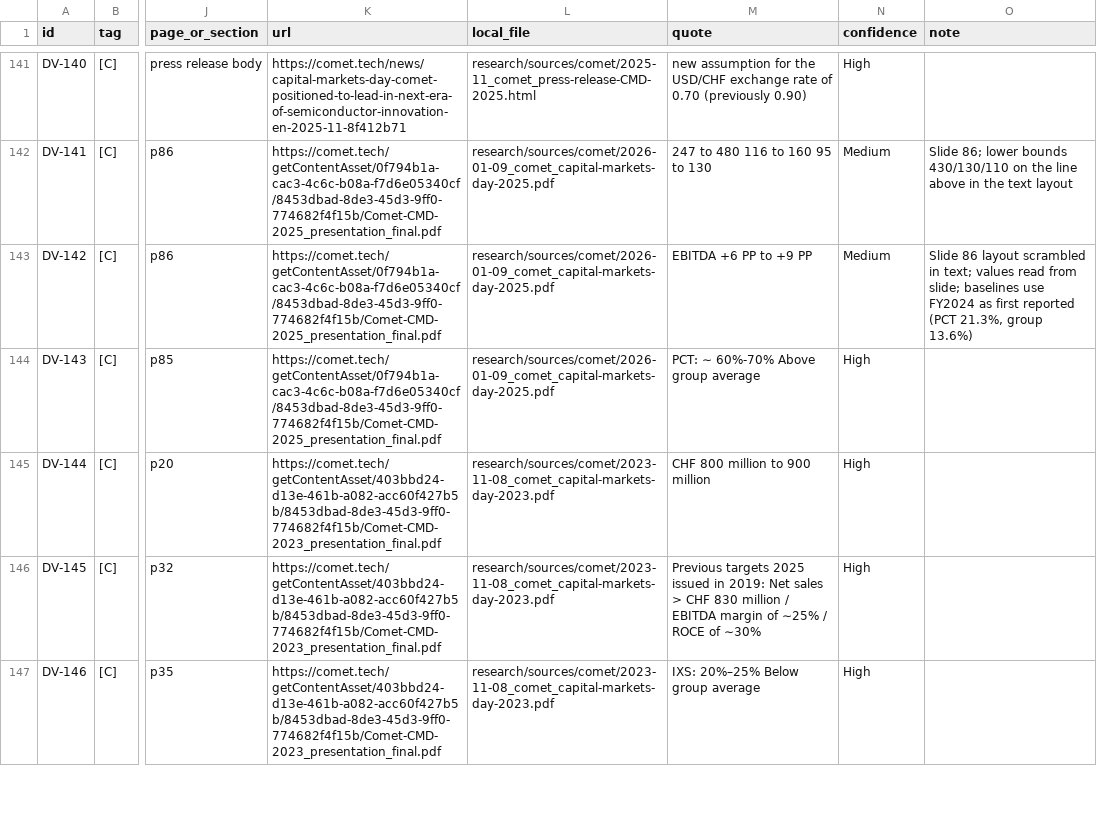
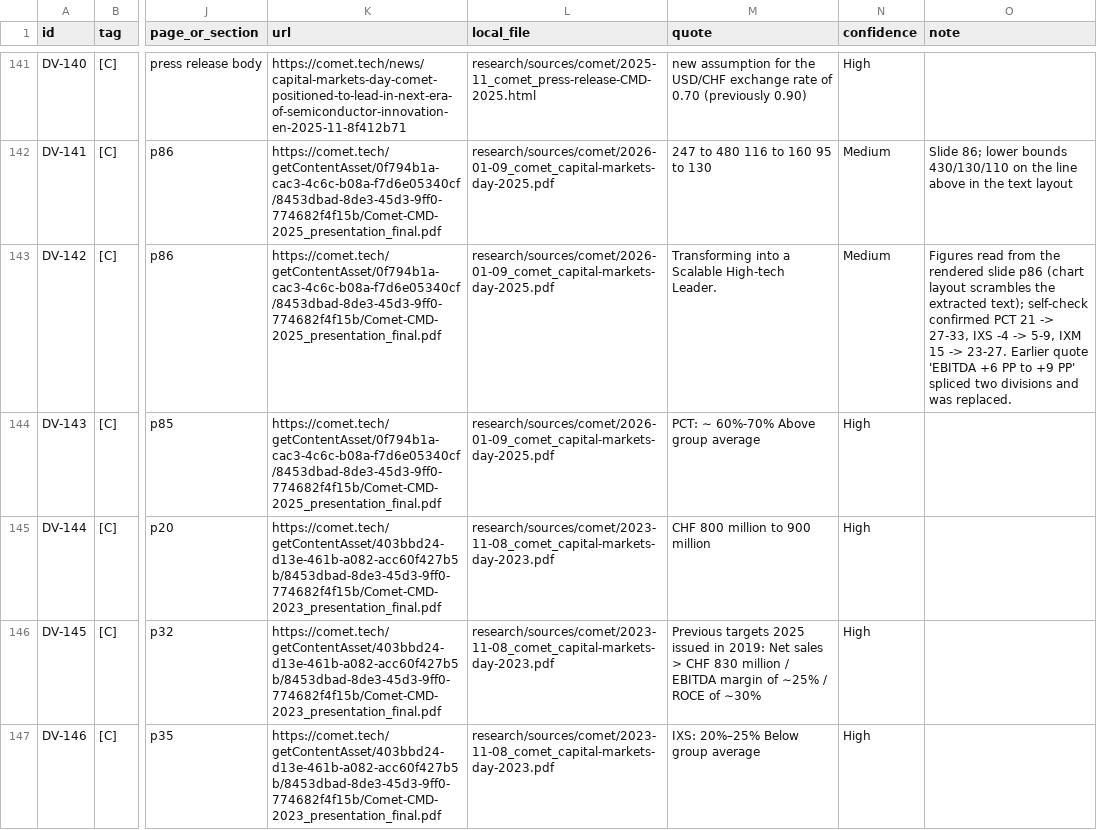
Before and after one commit to chuckylulu/gitTest, a CSV file: research/out/comet/parts/DV.csv, drawn as a sheet; only a part is shown, gaps mark what is left out; the diff names each change by its address in the sheet, - before the commit and + after, or states it on an @@ line.

```diff
--- a/research/out/comet/parts/DV.csv
+++ b/research/out/comet/parts/DV.csv
-M143 (quote): EBITDA +6 PP to +9 PP
+M143 (quote): Transforming into a Scalable High-tech Leader.
-O143 (note): Slide 86 layout scrambled in text; values read from slide; baselines use FY2024 as first reported (PCT 21.3%, group 13.6%)
+O143 (note): Figures read from the rendered slide p86 (chart layout scrambles the extracted text); self-check confirmed PCT 21 -> 27-33, IXS -4 -> 5-9, IXM 15 -> 23-27. Earlier quote 'EBITDA +6 PP to +9 PP' spliced two divisions and was replaced.
```
Also changed, not shown: research/out/comet/parts/XS.csv, research/sources/comet/_manifest.csv, 19 other files.
